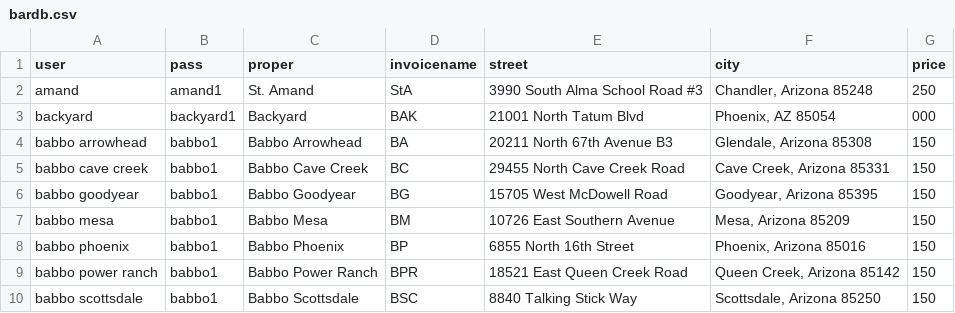
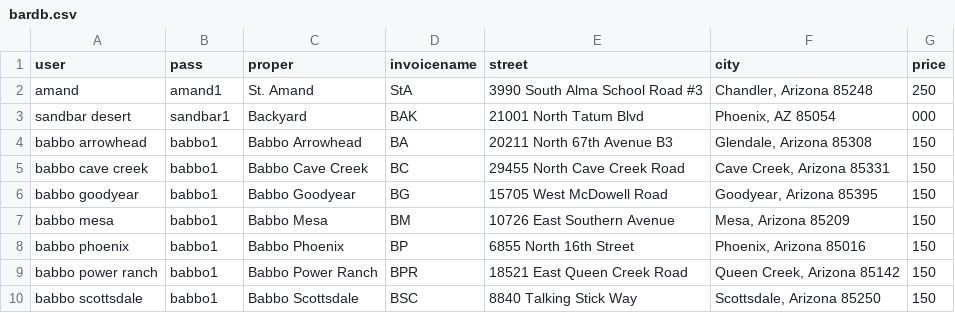
Before and after one commit to Heyitstyler/Reporter, a CSV file: DB/bardb.csv, drawn as a sheet; only a part is shown.

Commit message:
Update bardb.csv

```diff
--- a/DB/bardb.csv
+++ b/DB/bardb.csv
@@ -2,3 +2,3 @@ user,pass,proper,invoicename,street,city,price
 amand,amand1,St. Amand,StA,3990 South Alma School Road #3,"Chandler, Arizona 85248",250
-backyard, backyard1, Backyard, BAK, 21001 North Tatum Blvd, "Phoenix, AZ 85054", 000
+sandbar desert, sandbar1, Backyard, BAK, 21001 North Tatum Blvd, "Phoenix, AZ 85054", 000
 babbo arrowhead,babbo1,Babbo Arrowhead,BA,20211 North 67th Avenue B3,"Glendale, Arizona 85308",150
```
